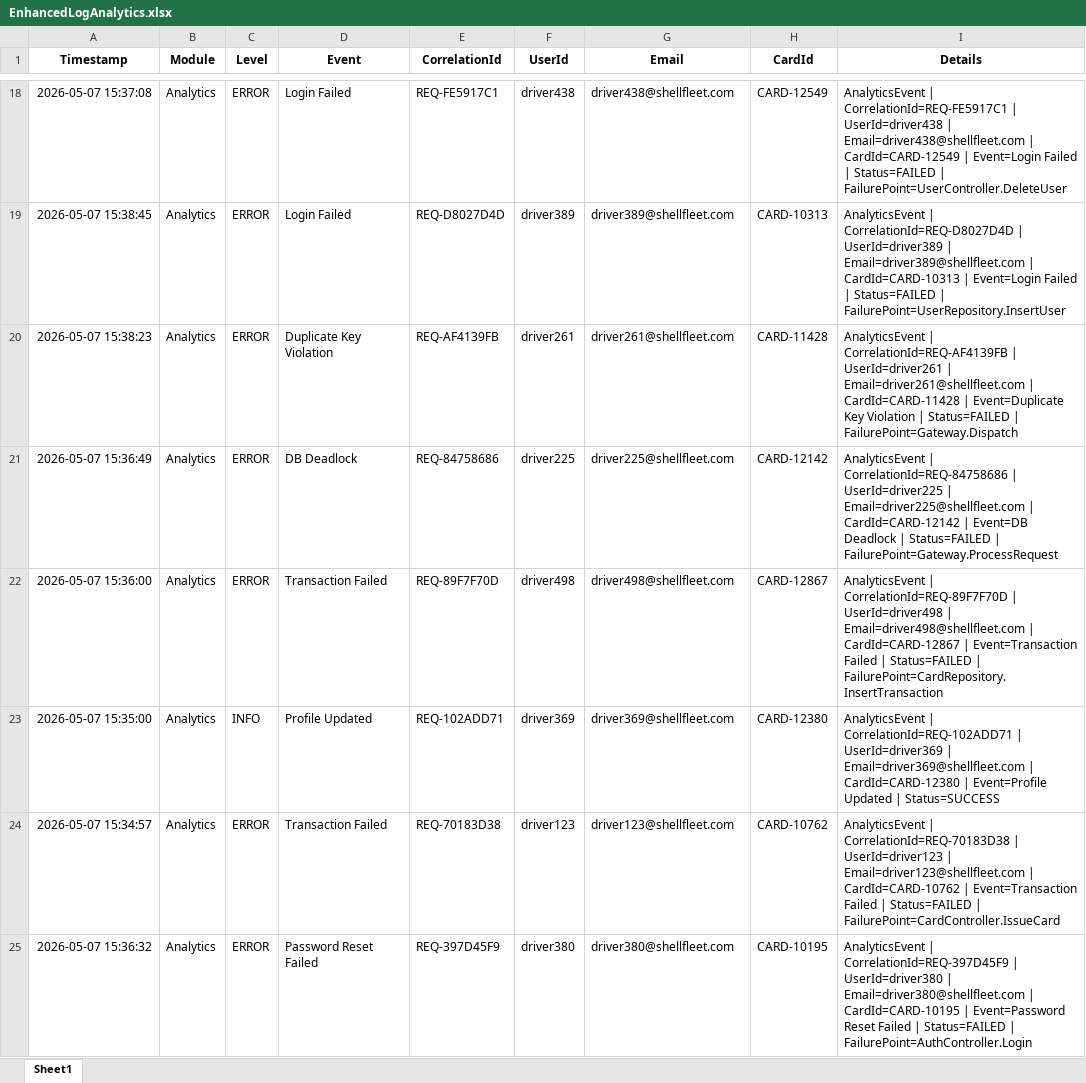
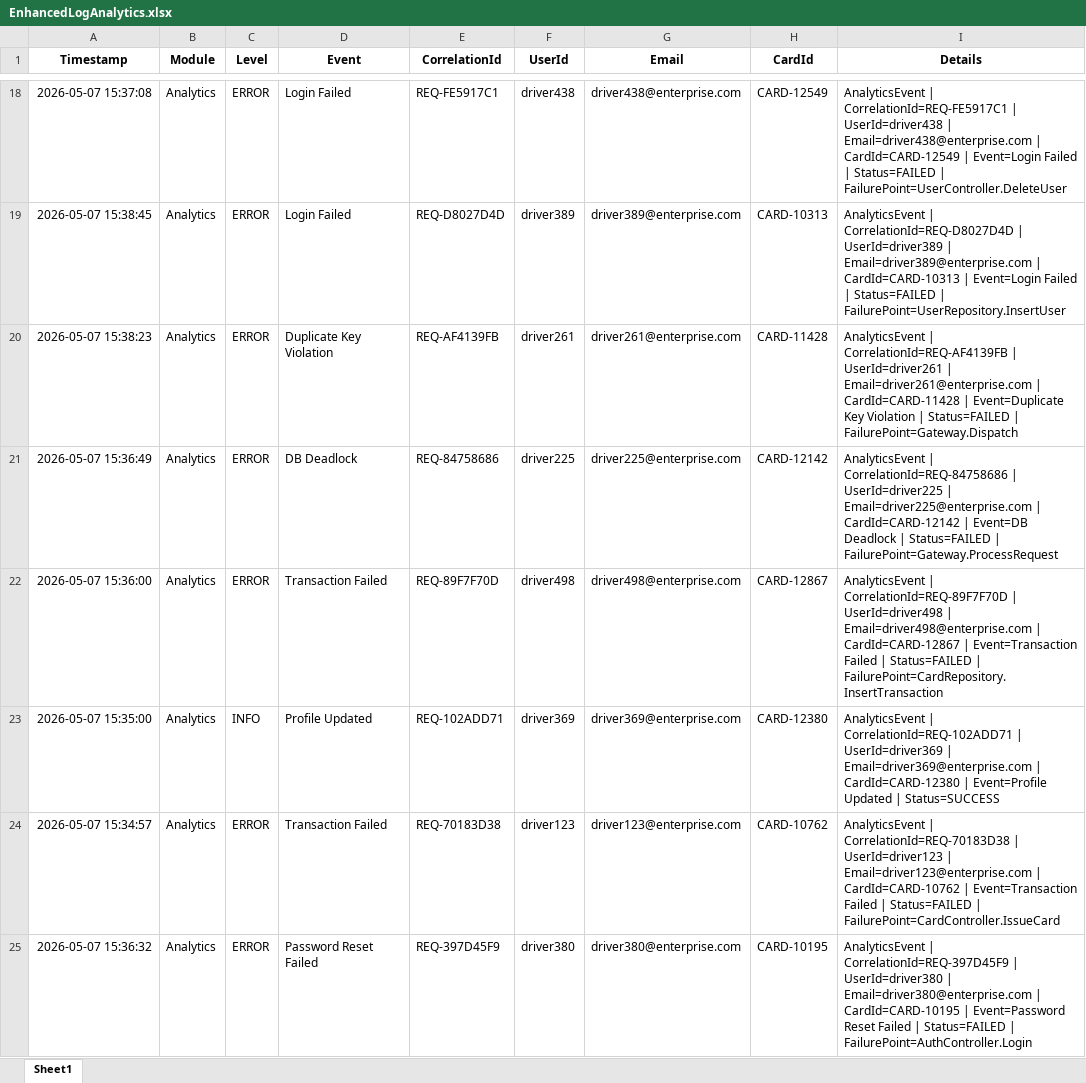
Before and after one commit to sajalkirti/Agentic-AI, an Excel workbook: self-rag/documents/EnhancedLogAnalytics.xlsx, sheet Sheet1, drawn as a sheet; only a part is shown, gaps mark what is left out; values as stored, in another font and other column widths than the file's, no borders; the diff covers the shown part only; the diff names each change by its address in the sheet, - before the commit and + after, or states it on an @@ line.

```diff
--- a/self-rag/documents/EnhancedLogAnalytics.xlsx (sheet Sheet1)
+++ b/self-rag/documents/EnhancedLogAnalytics.xlsx (sheet Sheet1)
-G18 (Email): driver438@shellfleet.com
+G18 (Email): driver438@enterprise.com
-I18 (Details): …UserId=driver438 | Email=driver438@shellfleet.com | CardId=CARD-12549…
+I18 (Details): …UserId=driver438 | Email=driver438@enterprise.com | CardId=CARD-12549…
-G19 (Email): driver389@shellfleet.com
+G19 (Email): driver389@enterprise.com
-I19 (Details): …UserId=driver389 | Email=driver389@shellfleet.com | CardId=CARD-10313…
+I19 (Details): …UserId=driver389 | Email=driver389@enterprise.com | CardId=CARD-10313…
-G20 (Email): driver261@shellfleet.com
+G20 (Email): driver261@enterprise.com
-I20 (Details): …UserId=driver261 | Email=driver261@shellfleet.com | CardId=CARD-11428…
+I20 (Details): …UserId=driver261 | Email=driver261@enterprise.com | CardId=CARD-11428…
-G21 (Email): driver225@shellfleet.com
+G21 (Email): driver225@enterprise.com
-I21 (Details): …UserId=driver225 | Email=driver225@shellfleet.com | CardId=CARD-12142…
+I21 (Details): …UserId=driver225 | Email=driver225@enterprise.com | CardId=CARD-12142…
-G22 (Email): driver498@shellfleet.com
+G22 (Email): driver498@enterprise.com
-I22 (Details): …UserId=driver498 | Email=driver498@shellfleet.com | CardId=CARD-12867…
+I22 (Details): …UserId=driver498 | Email=driver498@enterprise.com | CardId=CARD-12867…
-G23 (Email): driver369@shellfleet.com
+G23 (Email): driver369@enterprise.com
-I23 (Details): …UserId=driver369 | Email=driver369@shellfleet.com | CardId=CARD-12380…
+I23 (Details): …UserId=driver369 | Email=driver369@enterprise.com | CardId=CARD-12380…
-G24 (Email): driver123@shellfleet.com
+G24 (Email): driver123@enterprise.com
-I24 (Details): …UserId=driver123 | Email=driver123@shellfleet.com | CardId=CARD-10762…
+I24 (Details): …UserId=driver123 | Email=driver123@enterprise.com | CardId=CARD-10762…
-G25 (Email): driver380@shellfleet.com
+G25 (Email): driver380@enterprise.com
-I25 (Details): …UserId=driver380 | Email=driver380@shellfleet.com | CardId=CARD-10195…
+I25 (Details): …UserId=driver380 | Email=driver380@enterprise.com | CardId=CARD-10195…
```
Also changed, not shown: 984 edited cells elsewhere in this sheet, self-rag/documents/EnhancedApplicationLog.xlsx, self-rag/documents/EnhancedDBLog.xlsx, 4 other files.
